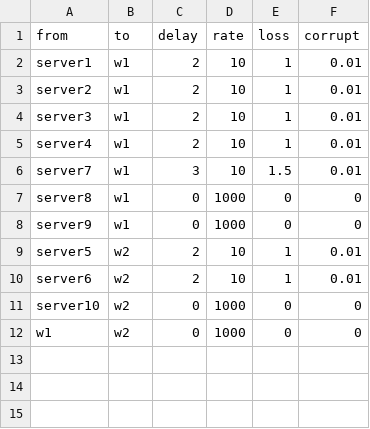
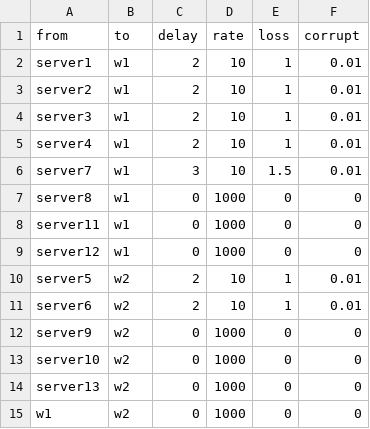
Before and after one commit to Lehmann-Fabian/MasterThesis, a CSV file: orchestration/default.csv, drawn as a sheet.

```diff
--- a/orchestration/default.csv
+++ b/orchestration/default.csv
@@ -7,6 +7,9 @@ server7;w1;3;10;1.5;0.01
 server8;w1;0;1000;0;0
-server9;w1;0;1000;0;0
+server11;w1;0;1000;0;0
+server12;w1;0;1000;0;0
 server5;w2;2;10;1;0.01
 server6;w2;2;10;1;0.01
+server9;w2;0;1000;0;0
 server10;w2;0;1000;0;0
+server13;w2;0;1000;0;0
 w1;w2;0;1000;0;0
```
Also changed, not shown: orchestration/fast.csv, 10 other files.
